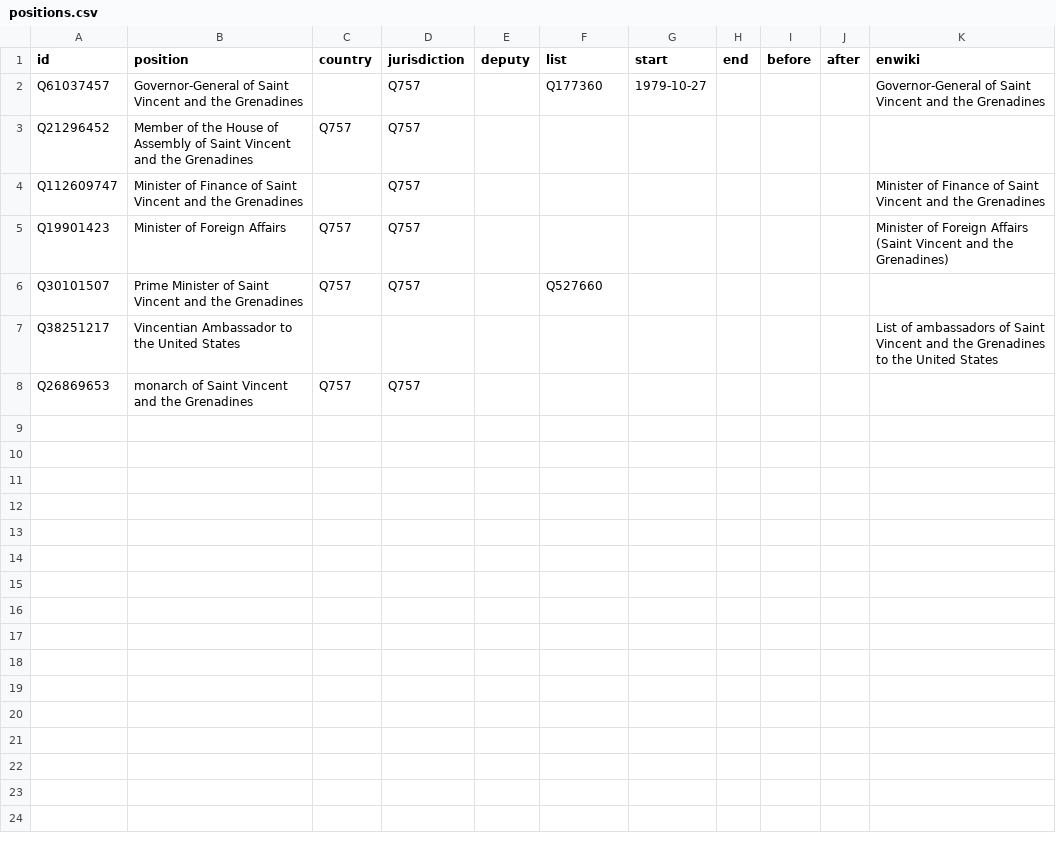
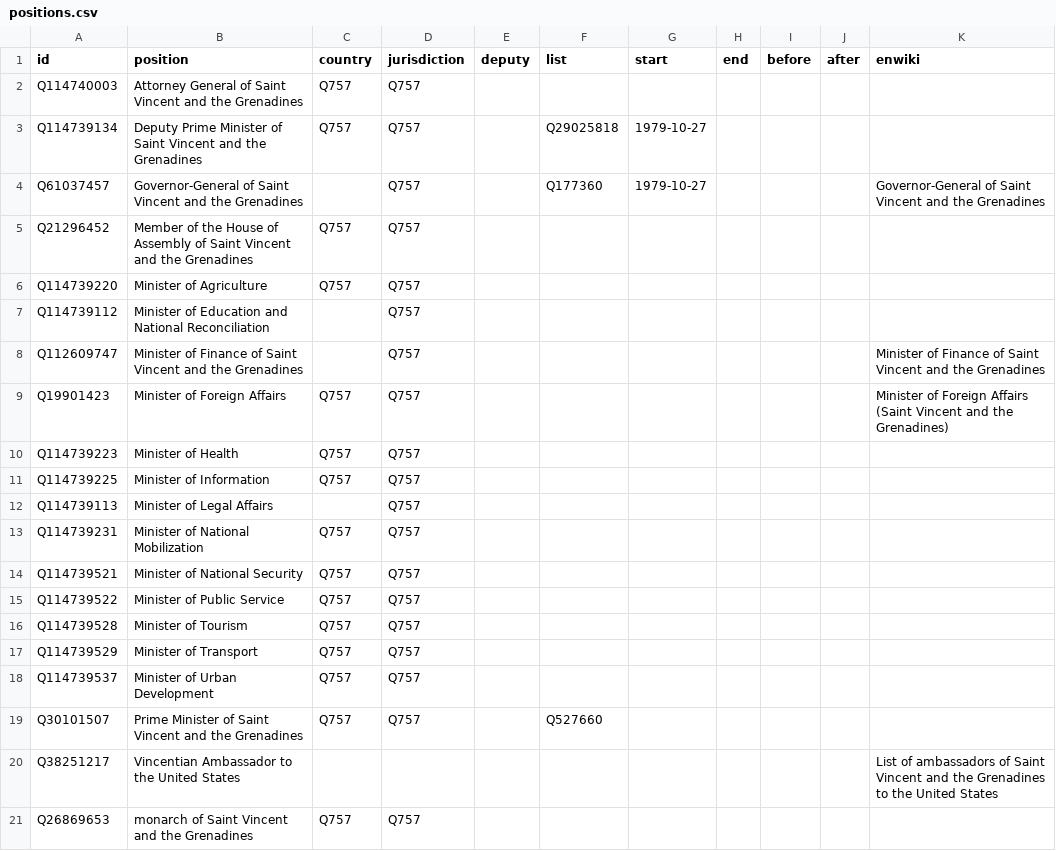
Before and after one commit to every-politician-scrapers/st-vincent-and-the-grenadines, a CSV file: html/positions.csv, drawn as a sheet.

```diff
--- a/html/positions.csv
+++ b/html/positions.csv
@@ -1,6 +1,19 @@
 id,position,country,jurisdiction,deputy,list,start,end,before,after,enwiki
+Q114740003,Attorney General of Saint Vincent and the Grenadines,Q757,Q757,,,,,,,
+Q114739134,Deputy Prime Minister of Saint Vincent and the Grenadines,Q757,Q757,,Q29025818,1979-10-27,,,,
 Q61037457,Governor-General of Saint Vincent and the Grenadines,,Q757,,Q177360,1979-10-27,,,,Governor-General of Saint Vincent and the Grenadines
 Q21296452,Member of the House of Assembly of Saint Vincent and the Grenadines,Q757,Q757,,,,,,,
+Q114739220,Minister of Agriculture,Q757,Q757,,,,,,,
+Q114739112,Minister of Education and National Reconciliation,,Q757,,,,,,,
 Q112609747,Minister of Finance of Saint Vincent and the Grenadines,,Q757,,,,,,,Minister of Finance of Saint Vincent and the Grenadines
 Q19901423,Minister of Foreign Affairs,Q757,Q757,,,,,,,Minister of Foreign Affairs (Saint Vincent and the Grenadines)
+Q114739223,Minister of Health,Q757,Q757,,,,,,,
+Q114739225,Minister of Information,Q757,Q757,,,,,,,
+Q114739113,Minister of Legal Affairs,,Q757,,,,,,,
+Q114739231,Minister of National Mobilization,Q757,Q757,,,,,,,
+Q114739521,Minister of National Security,Q757,Q757,,,,,,,
+Q114739522,Minister of Public Service,Q757,Q757,,,,,,,
+Q114739528,Minister of Tourism,Q757,Q757,,,,,,,
+Q114739529,Minister of Transport,Q757,Q757,,,,,,,
+Q114739537,Minister of Urban Development,Q757,Q757,,,,,,,
 Q30101507,Prime Minister of Saint Vincent and the Grenadines,Q757,Q757,,Q527660,,,,,
```
Also changed, not shown: html/bio.csv, html/holders21.csv, 6 other files.
